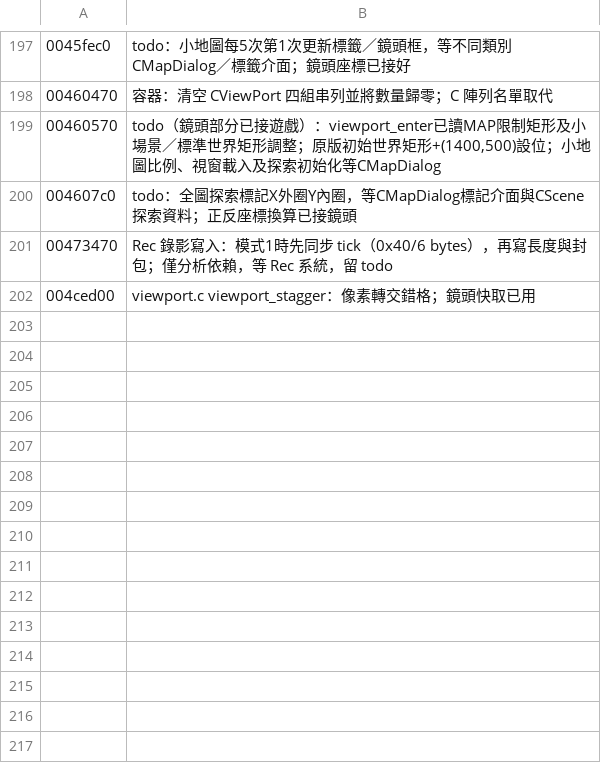
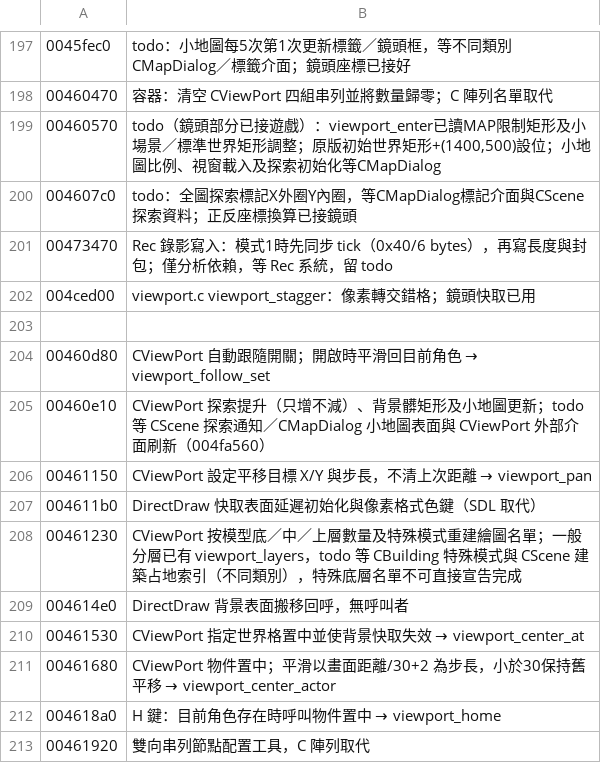
Before and after one commit to chanwunkong/SideTest, a TSV file: QinPort/tools/roles.tsv, drawn as a sheet; only a part is shown, gaps mark what is left out; the diff names each change by its address in the sheet, - before the commit and + after, or states it on an @@ line.

```diff
--- a/QinPort/tools/roles.tsv
+++ b/QinPort/tools/roles.tsv
+row 203: (empty)
+row 204: 00460d80 | CViewPort 自動跟隨開關；開啟時平滑回目前角色 → viewport_follow_set
+row 205: 00460e10 | CViewPort 探索提升（只增不減）、背景髒矩形及小地圖更新；todo 等 CScene 探索通知／CMapDialog 小地圖表面與 CViewPort 外部介面刷新（004fa560）
+row 206: 00461150 | CViewPort 設定平移目標 X/Y 與步長，不清上次距離 → viewport_pan
+row 207: 004611b0 | DirectDraw 快取表面延遲初始化與像素格式色鍵（SDL 取代）
+row 208: 00461230 | CViewPort 按模型底／中／上層數量及特殊模式重建繪圖名單；一般分層已有 viewport_layers，todo 等 CBuilding 特殊模式與 CScene 建築占地索引（不同類別），特殊底層名單不可直接宣告完成
+row 209: 004614e0 | DirectDraw 背景表面搬移回呼，無呼叫者
+row 210: 00461530 | CViewPort 指定世界格置中並使背景快取失效 → viewport_center_at
+row 211: 00461680 | CViewPort 物件置中；平滑以畫面距離/30+2 為步長，小於30保持舊平移 → viewport_center_actor
+row 212: 004618a0 | H 鍵：目前角色存在時呼叫物件置中 → viewport_home
+row 213: 00461920 | 雙向串列節點配置工具，C 陣列取代
```
Also changed, not shown: QinPort/FUNCS.tsv, QinPort/tools/base_map.tsv, 6 other files.
